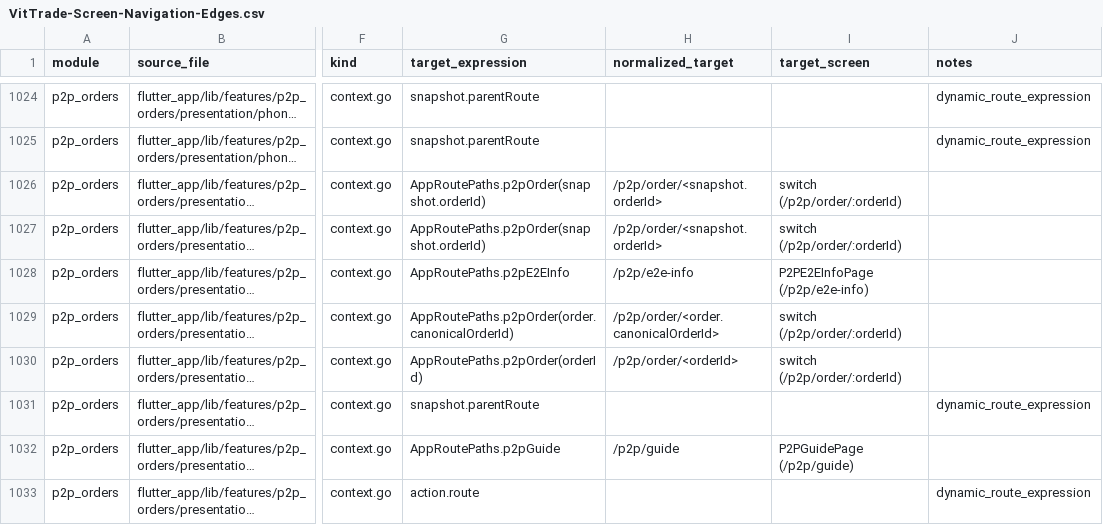
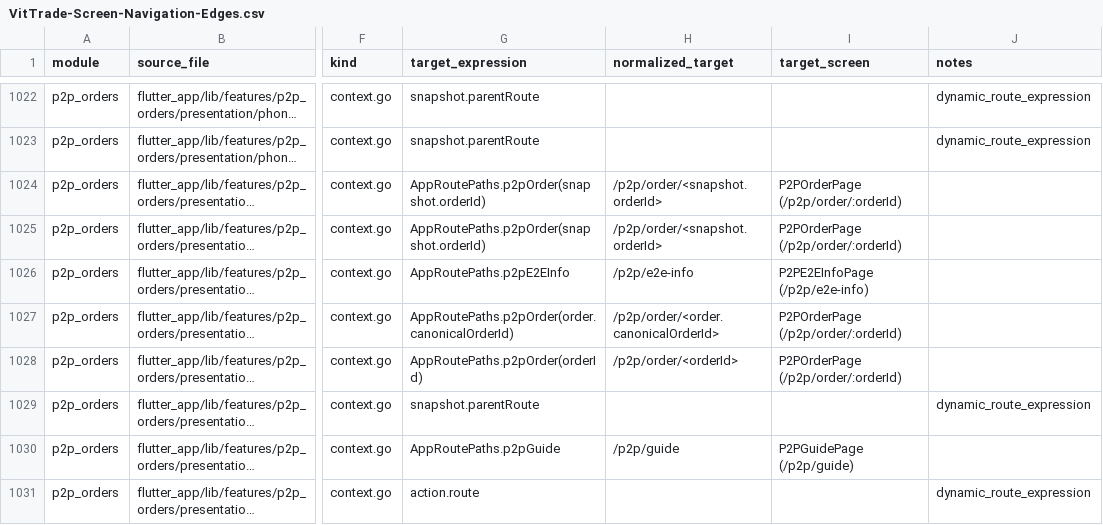
Before and after one commit to LonelyTraderBay/vittrade-flutter, a CSV file: docs/02_FLUTTER_MIGRATION/audits/VitTrade-Screen-Navigation-Edges.csv, drawn as a sheet; only a part is shown, gaps mark what is left out; long unchanged cells end in …; addresses are those after the commit; the diff covers the shown part only; the diff names each change by its address in the sheet, - before the commit and + after, or states it on an @@ line.

Commit message:
Dọn dead fallback utility của tablet_route_tree + thu gọn switch p2p_orders
- Xóa chuỗi fallback utility (105 dòng chết theo lcov) trong _buildTabletPage:
  gate GĐ7 chứng minh 0 utility trên 443 probe path, mọi route manifest có
  composition thật; route lạ giờ rơi vào VitRouteErrorPage tiếng Việt thay
  vì placeholder im lặng. GIỮ _profileUtilityForRoute — còn sống cho SC-405/
  406 (2 route settings-security mirror ProfileSecurityPane), lần cắt đầu
  bỏ sót đã được test bắt và phục hồi.
- Xóa 8 helper mồ côi (_isTradeSpec/_requiresConfirmation/_backPathFor/
  _tabletUtilityTitle/Subtitle/Description/_p2pUtilityForRoute/_isP2pSpec/
  _semanticIdentifier) + 4 import utility page; file 2054 → ~1835 dòng.
- p2p_orders_routes: thu gọn 9 switch(surface) 4-nhánh-cùng-kết-quả về
  biểu thức trực tiếp (nhánh dư là artifact "migrated in P7").
- Regen artifact: route-coverage, navigation-edge, page-rhythm rollup+matrix.

Coverage 91.72% → 91.78%; full suite 4.074 pass; analyze 0; preflight PASS.

```diff
--- a/docs/02_FLUTTER_MIGRATION/audits/VitTrade-Screen-Navigation-Edges.csv
+++ b/docs/02_FLUTTER_MIGRATION/audits/VitTrade-Screen-Navigation-Edges.csv
-I1024:I1025 (target_screen): switch (/p2p/order/:orderId)
+I1024:I1025 (target_screen): P2POrderPage (/p2p/order/:orderId)
-I1027:I1028 (target_screen): switch (/p2p/order/:orderId)
+I1027:I1028 (target_screen): P2POrderPage (/p2p/order/:orderId)
```
Also changed, not shown: 2 removed rows and 16 edited cells elsewhere in this file, docs/02_FLUTTER_MIGRATION/audits/VitTrade-Page-Rhythm-Coverage-Matrix.csv, docs/02_FLUTTER_MIGRATION/audits/VitTrade-Page-Rhythm-Screen-Compliance.csv, 6 other files.
